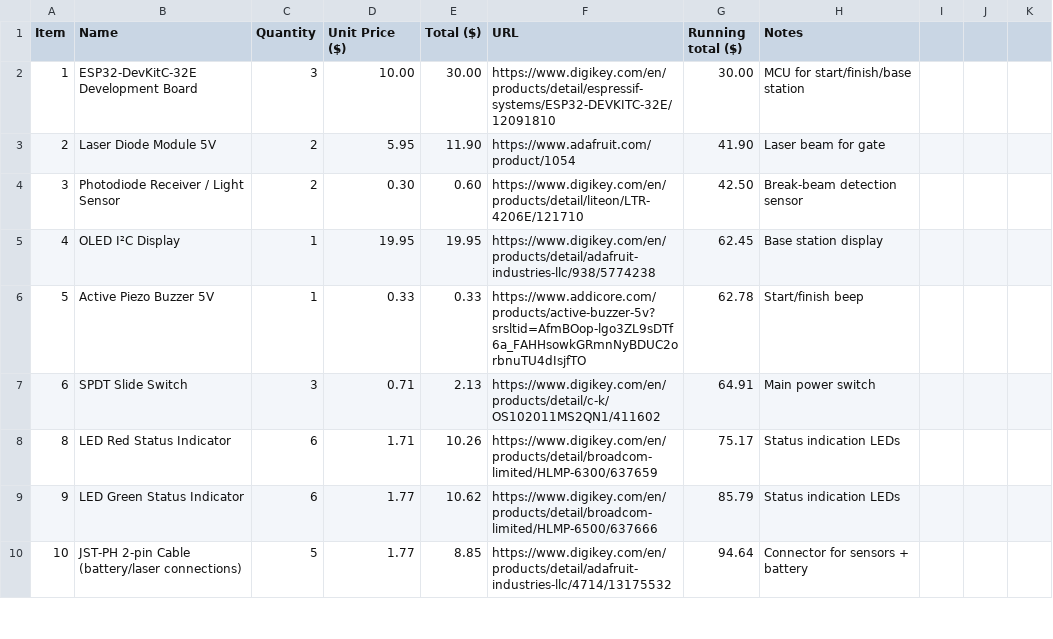
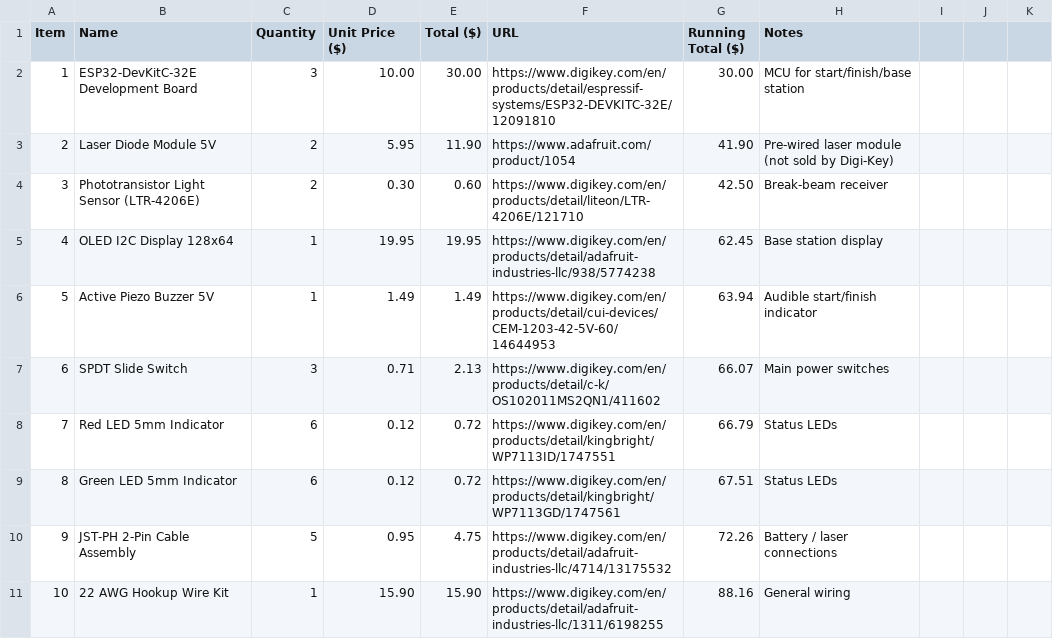
Before and after one commit to YoshiHack/40ydDashTimer, a CSV file: BOM.csv, drawn as a sheet; only a part is shown; the diff covers the shown part only.

Commit message:
Update BOM.csv

```diff
--- a/BOM.csv
+++ b/BOM.csv
@@ -1,10 +1,11 @@
-Item,Name,Quantity,Unit Price ($),Total ($),URL,Running total ($),Notes
+Item,Name,Quantity,Unit Price ($),Total ($),URL,Running Total ($),Notes
 1,ESP32-DevKitC-32E Development Board,3,10.00,30.00,https://www.digikey.com/en/products/detail/espressif-systems/ESP32-DEVKITC-32E/12091810,30.00,MCU for start/finish/base station
-2,Laser Diode Module 5V,2,5.95,11.90,https://www.adafruit.com/product/1054,41.90,Laser beam for gate
-3,Photodiode Receiver / Light Sensor,2,0.30,0.60,https://www.digikey.com/en/products/detail/liteon/LTR-4206E/121710,42.50,Break-beam detection sensor
-4,OLED I²C Display,1,19.95,19.95,https://www.digikey.com/en/products/detail/adafruit-industries-llc/938/5774238,62.45,Base station display
-5,Active Piezo Buzzer 5V,1,0.33,0.33,https://www.addicore.com/products/active-buzzer-5v?srsltid=AfmBOop-lgo3ZL9sDTf6a_FAHHsowkGRmnNyBDUC2orbnuTU4dIsjfTO,62.78,Start/finish beep
-6,SPDT Slide Switch,3,0.71,2.13,https://www.digikey.com/en/products/detail/c-k/OS102011MS2QN1/411602,64.91,Main power switch
-8,LED Red Status Indicator,6,1.71,10.26,https://www.digikey.com/en/products/detail/broadcom-limited/HLMP-6300/637659,75.17,Status indication LEDs
-9,LED Green Status Indicator,6,1.77,10.62,https://www.digikey.com/en/products/detail/broadcom-limited/HLMP-6500/637666,85.79,Status indication LEDs
-10,JST-PH 2-pin Cable (battery/laser connections),5,1.77,8.85,https://www.digikey.com/en/products/detail/adafruit-industries-llc/4714/13175532,94.64,Connector for sensors + battery
+2,Laser Diode Module 5V,2,5.95,11.90,https://www.adafruit.com/product/1054,41.90,Pre-wired laser module (not sold by Digi-Key)
+3,Phototransistor Light Sensor (LTR-4206E),2,0.30,0.60,https://www.digikey.com/en/products/detail/liteon/LTR-4206E/121710,42.50,Break-beam receiver
+4,OLED I2C Display 128x64,1,19.95,19.95,https://www.digikey.com/en/products/detail/adafruit-industries-llc/938/5774238,62.45,Base station display
+5,Active Piezo Buzzer 5V,1,1.49,1.49,https://www.digikey.com/en/products/detail/cui-devices/CEM-1203-42-5V-60/14644953,63.94,Audible start/finish indicator
+6,SPDT Slide Switch,3,0.71,2.13,https://www.digikey.com/en/products/detail/c-k/OS102011MS2QN1/411602,66.07,Main power switches
+7,Red LED 5mm Indicator,6,0.12,0.72,https://www.digikey.com/en/products/detail/kingbright/WP7113ID/1747551,66.79,Status LEDs
+8,Green LED 5mm Indicator,6,0.12,0.72,https://www.digikey.com/en/products/detail/kingbright/WP7113GD/1747561,67.51,Status LEDs
+9,JST-PH 2-Pin Cable Assembly,5,0.95,4.75,https://www.digikey.com/en/products/detail/adafruit-industries-llc/4714/13175532,72.26,Battery / laser connections
+10,22 AWG Hookup Wire Kit,1,15.90,15.90,https://www.digikey.com/en/products/detail/adafruit-industries-llc/1311/6198255,88.16,General wiring
```
Also changed, not shown: 37 edited cells elsewhere in this file.
